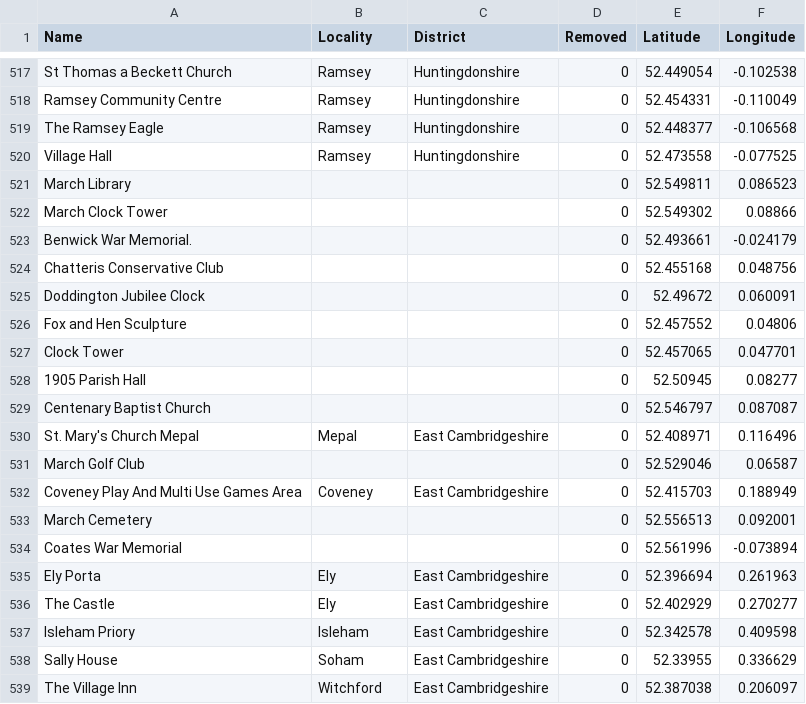
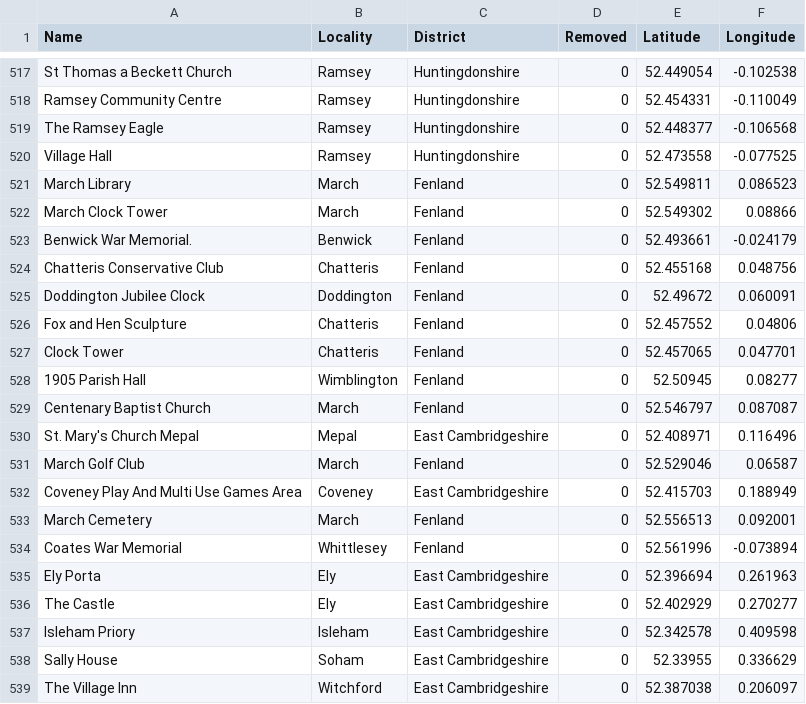
Before and after one commit to NHellFire/gym-badge-tracker, a CSV file: docs/gyms.csv, drawn as a sheet; only a part is shown, gaps mark what is left out; the diff names each change by its address in the sheet, - before the commit and + after, or states it on an @@ line.

```diff
--- a/docs/gyms.csv
+++ b/docs/gyms.csv
-B521:B522 (Locality): (empty)
+B521:B522 (Locality): March
-C521:C529 (District): (empty)
+C521:C529 (District): Fenland
-B523 (Locality): (empty)
+B523 (Locality): Benwick
-B524 (Locality): (empty)
+B524 (Locality): Chatteris
-B525 (Locality): (empty)
+B525 (Locality): Doddington
-B526:B527 (Locality): (empty)
+B526:B527 (Locality): Chatteris
-B528 (Locality): (empty)
+B528 (Locality): Wimblington
-B529 (Locality): (empty)
+B529 (Locality): March
-B531 (Locality): (empty)
+B531 (Locality): March
-C531 (District): (empty)
+C531 (District): Fenland
-B533 (Locality): (empty)
+B533 (Locality): March
-C533:C534 (District): (empty)
+C533:C534 (District): Fenland
-B534 (Locality): (empty)
+B534 (Locality): Whittlesey
```
Also changed, not shown: 3 other files.
